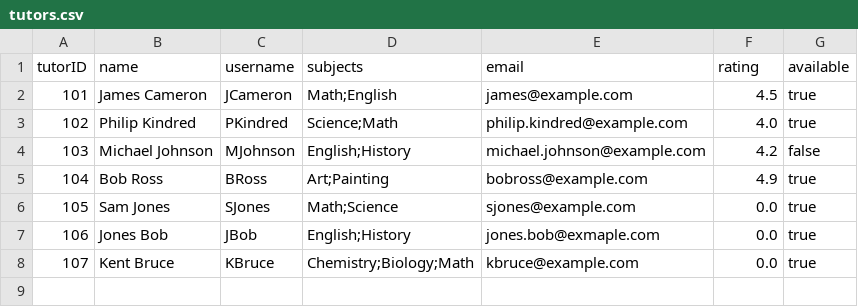
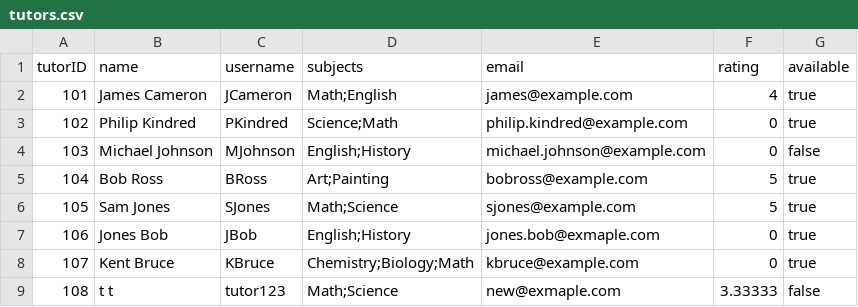
Before and after one commit to sarahh1201/EduConnect, a CSV file: v1/data/tutors.csv, drawn as a sheet.

```diff
--- a/v1/data/tutors.csv
+++ b/v1/data/tutors.csv
@@ -1,8 +1,9 @@
 tutorID,name,username,subjects,email,rating,available
-101,James Cameron,JCameron,Math;English,james@example.com,4.5,true
-102,Philip Kindred,PKindred,Science;Math,philip.kindred@example.com,4.0,true
-103,Michael Johnson,MJohnson,English;History,michael.johnson@example.com,4.2,false
-104,Bob Ross,BRoss,Art;Painting,bobross@example.com,4.9,true
-105,Sam Jones,SJones,Math;Science,sjones@example.com,0.0,true
-106,Jones Bob,JBob,English;History,jones.bob@exmaple.com,0.0,true
-107,Kent Bruce,KBruce,Chemistry;Biology;Math,kbruce@example.com,0.0,true
+101,James Cameron,JCameron,Math;English,james@example.com,4,true
+102,Philip Kindred,PKindred,Science;Math,philip.kindred@example.com,0,true
+103,Michael Johnson,MJohnson,English;History,michael.johnson@example.com,0,false
+104,Bob Ross,BRoss,Art;Painting,bobross@example.com,5,true
+105,Sam Jones,SJones,Math;Science,sjones@example.com,5,true
+106,Jones Bob,JBob,English;History,jones.bob@exmaple.com,0,true
+107,Kent Bruce,KBruce,Chemistry;Biology;Math,kbruce@example.com,0,true
+108,t t,tutor123,Math;Science,new@exmaple.com,3.33333,false
```
Also changed, not shown: v1/data/sessions.csv, v1/data/user.csv, 9 other files.
